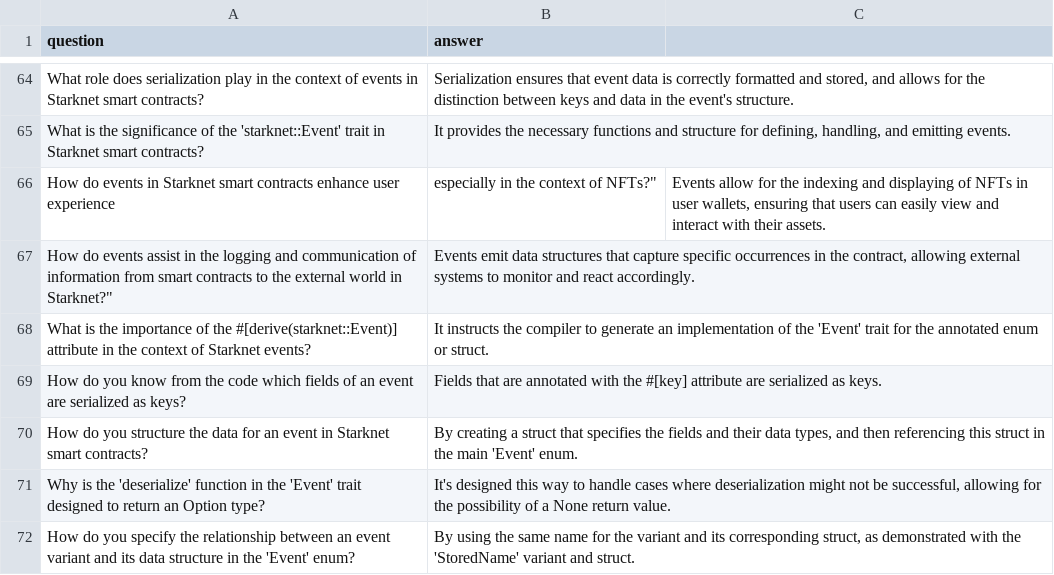
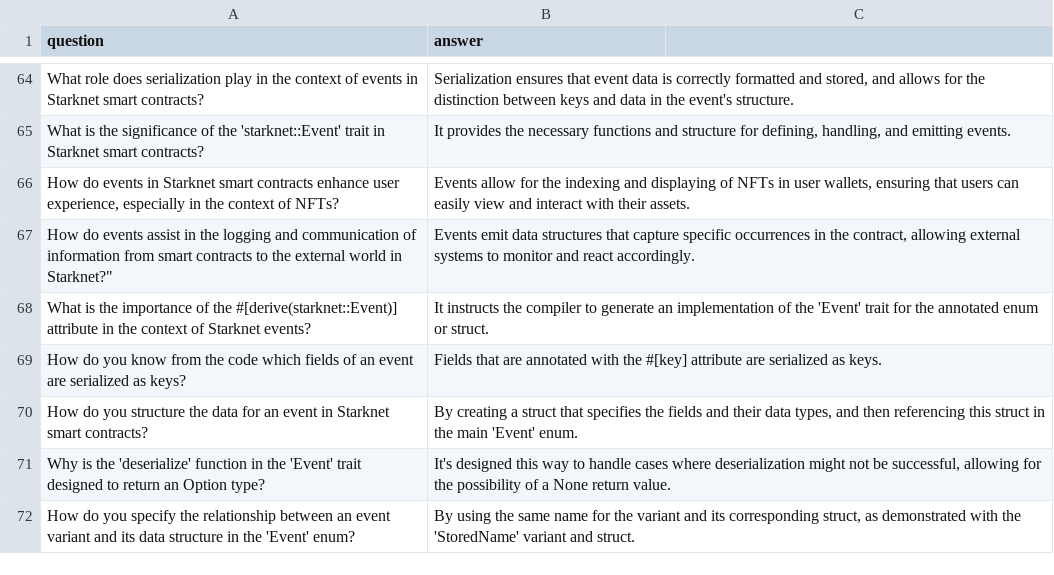
Before and after one commit to StarkWizard/cairo-llm, a CSV file: corpus_src/train/generated_contract_events.csv, drawn as a sheet; only a part is shown, gaps mark what is left out.

```diff
--- a/corpus_src/train/generated_contract_events.csv
+++ b/corpus_src/train/generated_contract_events.csv
@@ -90,3 +90,3 @@ question,answer
 "What is the significance of the 'starknet::Event' trait in Starknet smart contracts?","It provides the necessary functions and structure for defining, handling, and emitting events."
-How do events in Starknet smart contracts enhance user experience, especially in the context of NFTs?","Events allow for the indexing and displaying of NFTs in user wallets, ensuring that users can easily view and interact with their assets."
+"How do events in Starknet smart contracts enhance user experience, especially in the context of NFTs?","Events allow for the indexing and displaying of NFTs in user wallets, ensuring that users can easily view and interact with their assets."
 ""How do events assist in the logging and communication of information from smart contracts to the external world in Starknet?","Events emit data structures that capture specific occurrences in the contract, allowing external systems to monitor and react accordingly."
```
Also changed, not shown: corpus_src/train/constructor.csv, 28 other files.
